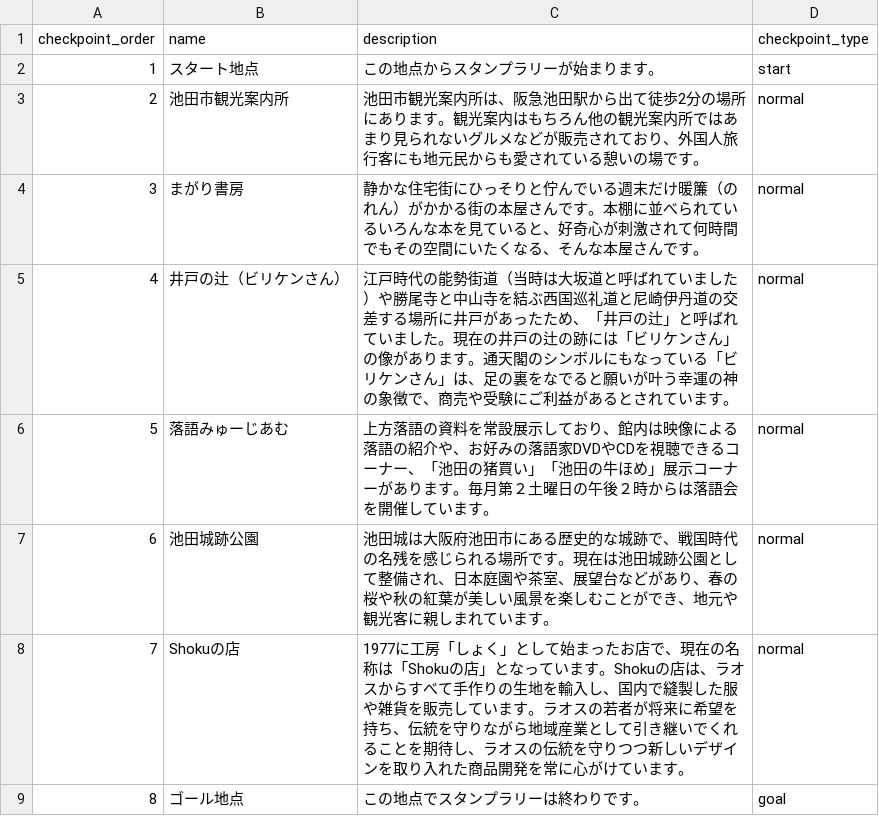
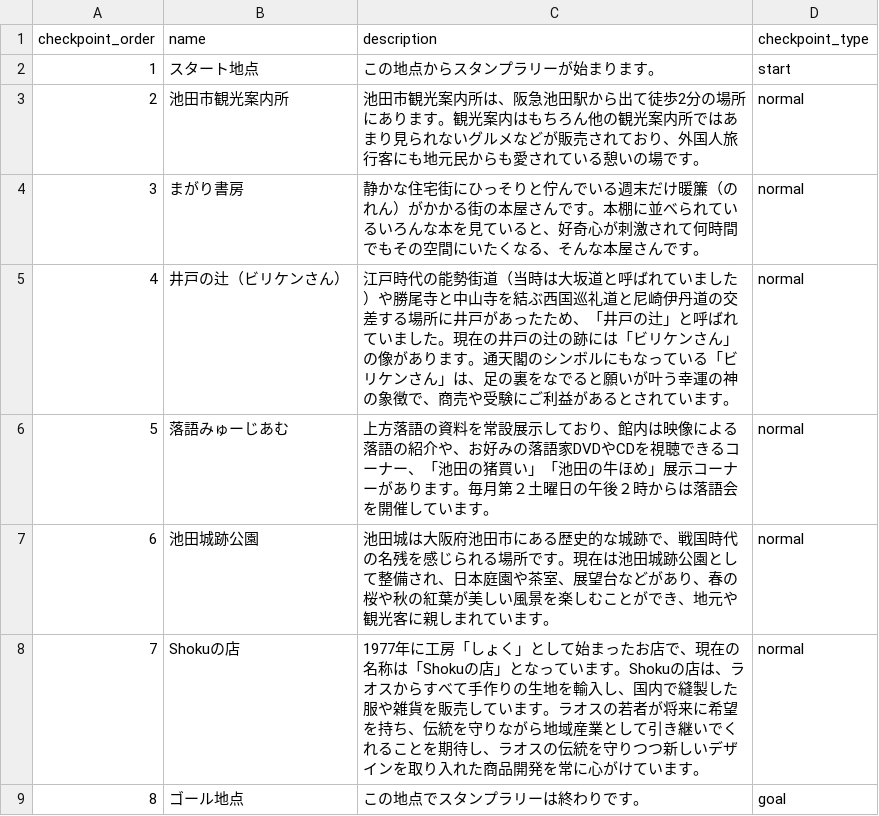
Before and after one commit to aya-1234/oc_stamp_rally, a CSV file: app/description_data.csv, drawn as a sheet.

Commit message:
Update description_data.csv

```diff
--- a/app/description_data.csv
+++ b/app/description_data.csv
@@ -7,3 +7,3 @@
 6,池田城跡公園,"池田城は大阪府池田市にある歴史的な城跡で、戦国時代の名残を感じられる場所です。現在は池田城跡公園として整備され、日本庭園や茶室、展望台などがあり、春の桜や秋の紅葉が美しい風景を楽しむことができ、地元や観光客に親しまれています。",normal
-7,Shokuの店,1977に工房「しょく」として始まったお店で、現在の名称は「Shokuの店」となっています。Shokuの店は、ラオスからすべて手作りの生地を輸入し、国内で縫製した服や雑貨を販売しています。ラオスの若者が将来に希望を持ち、伝統を守りながら地域産業として引き継いでくれることを期待し、ラオスの伝統を守りつつ新しいデザインを取り入れた商品開発を常に心がけています。,normal
+7,Shokuの店,1977年に工房「しょく」として始まったお店で、現在の名称は「Shokuの店」となっています。Shokuの店は、ラオスからすべて手作りの生地を輸入し、国内で縫製した服や雑貨を販売しています。ラオスの若者が将来に希望を持ち、伝統を守りながら地域産業として引き継いでくれることを期待し、ラオスの伝統を守りつつ新しいデザインを取り入れた商品開発を常に心がけています。,normal
 8,ゴール地点,この地点でスタンプラリーは終わりです。,goal
```
